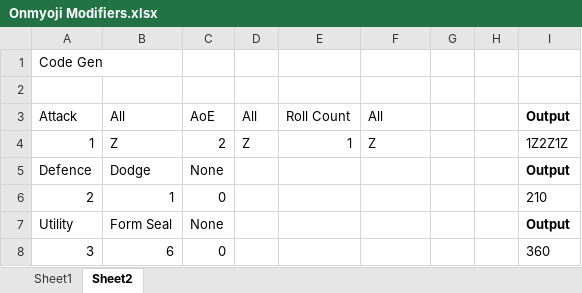
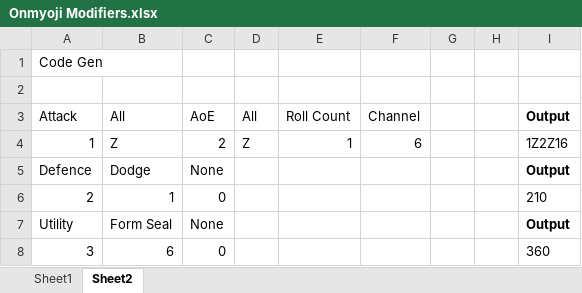
Before and after one commit to TheScottishninja/Onmyoji, an Excel workbook: Onmyoji Modifiers.xlsx, sheet Sheet2, drawn as a sheet; values as stored, in another font and other column widths than the file's, no borders; the diff names each change by its address in the sheet, - before the commit and + after, or states it on an @@ line.

Commit message:
channeling working

```diff
--- a/Onmyoji Modifiers.xlsx (sheet Sheet2)
+++ b/Onmyoji Modifiers.xlsx (sheet Sheet2)
-F3: All
+F3: Channel
-F4 (Channel): Z
+F4 (Channel): 6
-I4 (Output): 1Z2Z1Z
+I4 (Output): 1Z2Z16
```
Also changed, not shown: sheet Sheet1, 1 other file.
